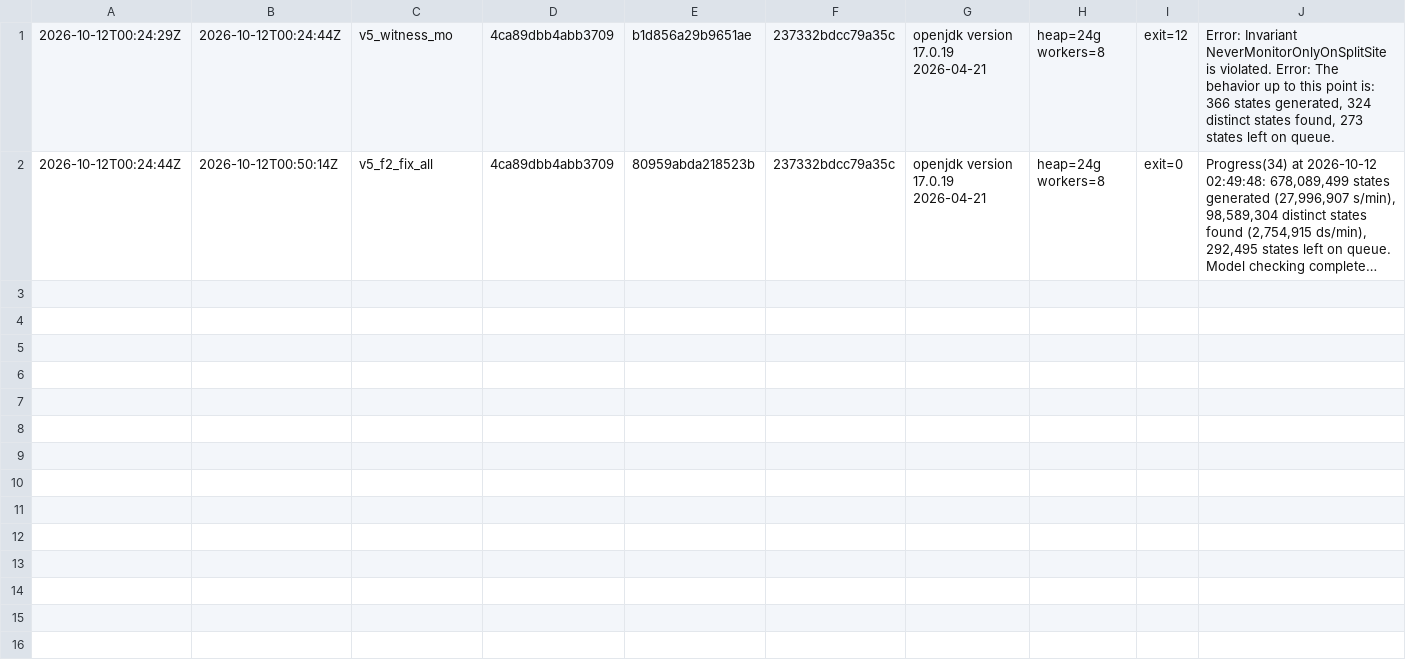
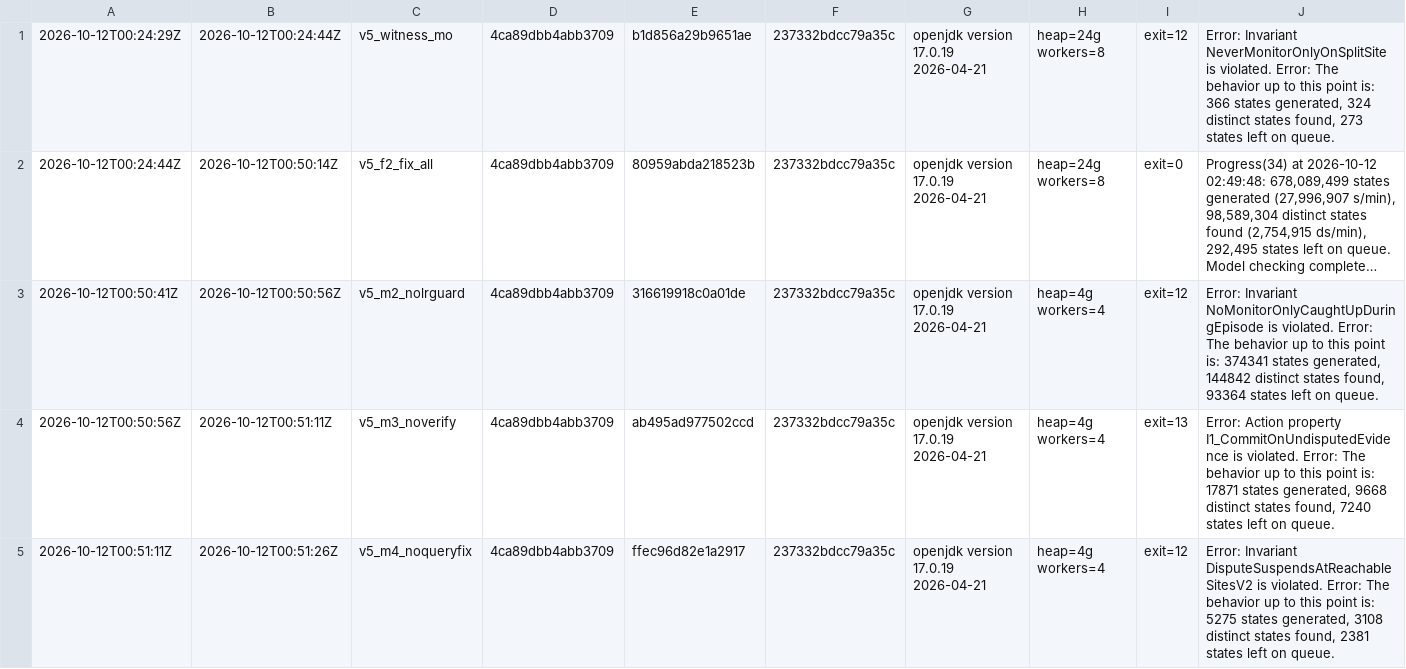
Before and after one commit to fabiooraziomirto/dib, a TSV file: experiments_tnsm/tla_fsm/v5/logs/manifest.tsv, drawn as a sheet; long unchanged cells end in …; the diff names each change by its address in the sheet, - before the commit and + after, or states it on an @@ line.

```diff
--- a/experiments_tnsm/tla_fsm/v5/logs/manifest.tsv
+++ b/experiments_tnsm/tla_fsm/v5/logs/manifest.tsv
+row 3: 2026-10-12T00:50:41Z | 2026-10-12T00:50:56Z | v5_m2_nolrguard | 4ca89dbb4abb3709 | 316619918c0a01de | 237332bdcc79a35c | openjdk version 17.0.19 2026-04-21 | heap=4g workers=4 | exit=12 | Error: Invariant NoMonitorOnlyCaughtUpDuringEpisode is violated. Error: The behavior up to this point is: 374341 states generated, 144842 distinct states found, 93364 states left on queue.
+row 4: 2026-10-12T00:50:56Z | 2026-10-12T00:51:11Z | v5_m3_noverify | 4ca89dbb4abb3709 | ab495ad977502ccd | 237332bdcc79a35c | openjdk version 17.0.19 2026-04-21 | heap=4g workers=4 | exit=13 | Error: Action property I1_CommitOnUndisputedEvidence is violated. Error: The behavior up to this point is: 17871 states generated, 9668 distinct states found, 7240 states left on queue.
+row 5: 2026-10-12T00:51:11Z | 2026-10-12T00:51:26Z | v5_m4_noqueryfix | 4ca89dbb4abb3709 | ffec96d82e1a2917 | 237332bdcc79a35c | openjdk version 17.0.19 2026-04-21 | heap=4g workers=4 | exit=12 | Error: Invariant DisputeSuspendsAtReachableSitesV2 is violated. Error: The behavior up to this point is: 5275 states generated, 3108 distinct states found, 2381 states left on queue.
```
Also changed, not shown: 1 other file.
